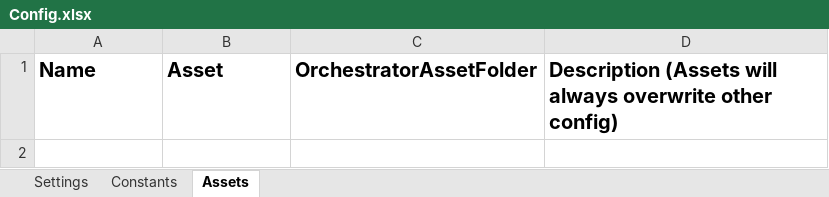
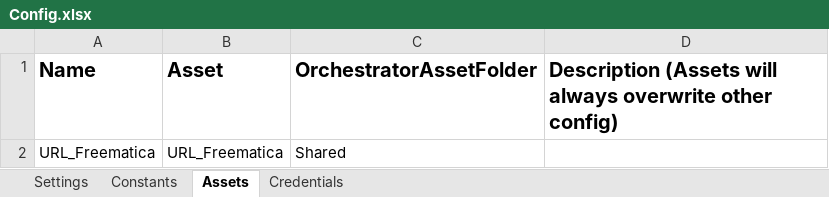
Before and after one commit to RPATechnologiesSAT/SIMETRIA_ExtraccionFreematica, an Excel workbook: Data/Config.xlsx, sheet Assets, drawn as a sheet; values as stored, in another font and other column widths than the file's, no borders; the diff names each change by its address in the sheet, - before the commit and + after, or states it on an @@ line.

Commit message:
REF y Config preparados. Login Freematica terminado.

```diff
--- a/Data/Config.xlsx (sheet Assets)
+++ b/Data/Config.xlsx (sheet Assets)
+sheet tab: Credentials
+row 2: URL_Freematica | URL_Freematica | Shared
```
Also changed, not shown: sheet Constants, sheet Settings, 22 other files.
